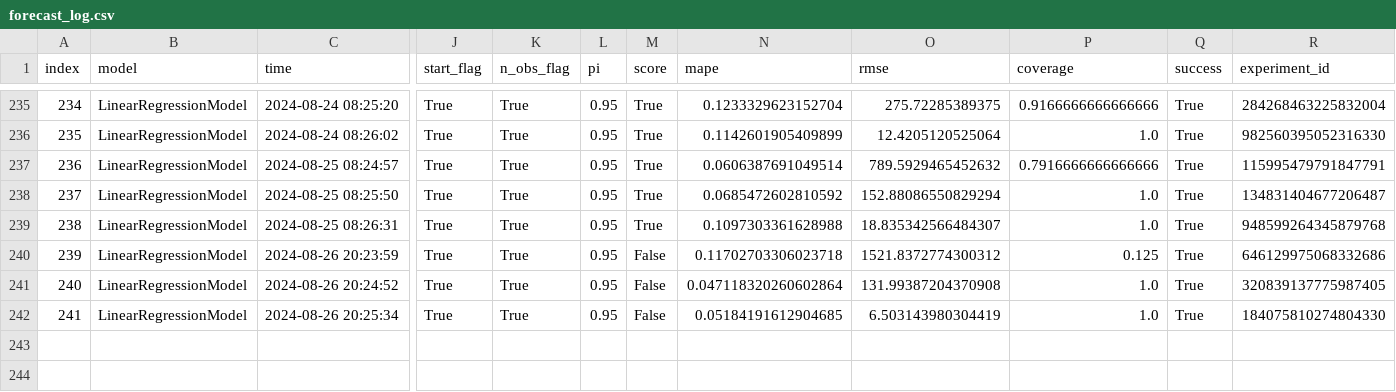
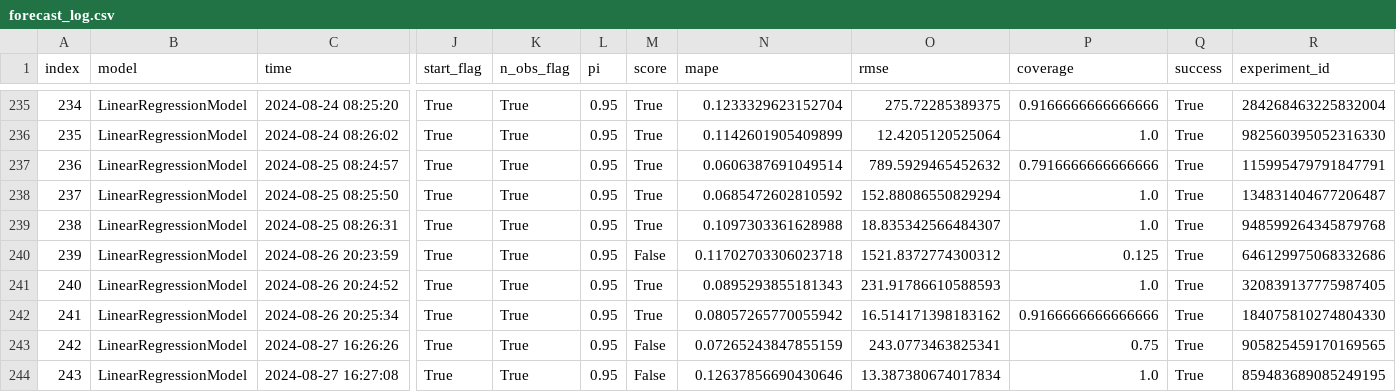
Before and after one commit to RamiKrispin/ai-dev-2024-ml-workshop, a CSV file: data/forecast_log.csv, drawn as a sheet; only a part is shown, gaps mark what is left out; rows hold the shown columns only; the diff names each change by its address in the sheet, - before the commit and + after, or states it on an @@ line.

```diff
--- a/data/forecast_log.csv
+++ b/data/forecast_log.csv
-M241:M242 (score): False
+M241:M242 (score): True
-N241 (mape): 0.047118320260602864
+N241 (mape): 0.0895293855181343
-O241 (rmse): 131.99387204370908
+O241 (rmse): 231.91786610588593
-N242 (mape): 0.05184191612904685
+N242 (mape): 0.08057265770055942
-O242 (rmse): 6.503143980304419
+O242 (rmse): 16.514171398183162
-P242 (coverage): 1.0
+P242 (coverage): 0.9166666666666666
+row 243: 242 | LinearRegressionModel | 2024-08-27 16:26:26 | True | True | 0.95 | False | 0.07265243847855159 | 243.0773463825341 | 0.75 | True | 905825459170169565
+row 244: 243 | LinearRegressionModel | 2024-08-27 16:27:08 | True | True | 0.95 | False | 0.12637856690430646 | 13.387380674017834 | 1.0 | True | 859483689085249195
```
Also changed, not shown: data/log.csv, 3 other files.
